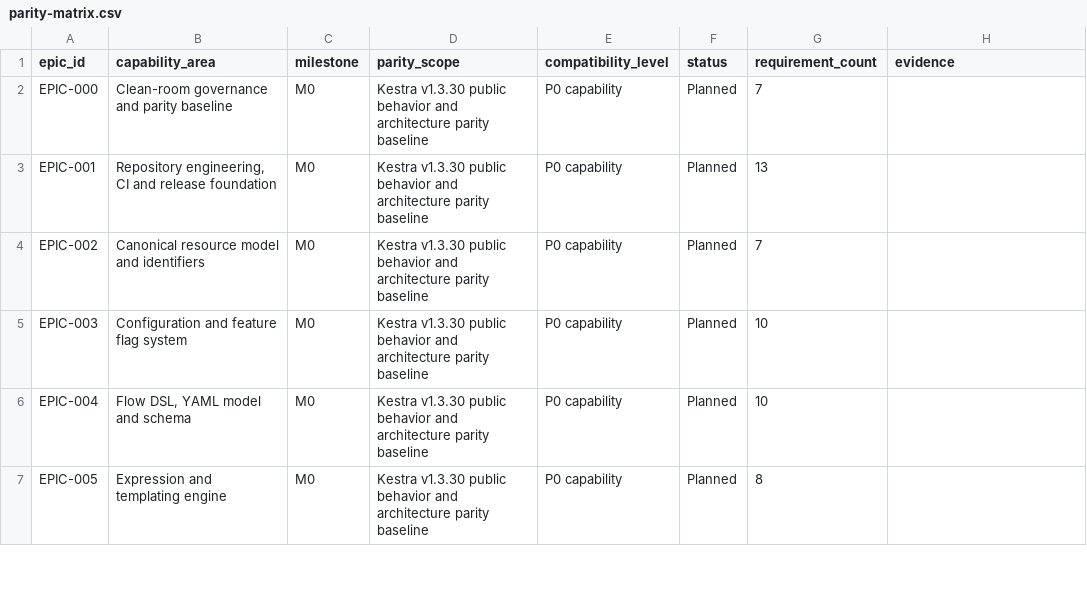
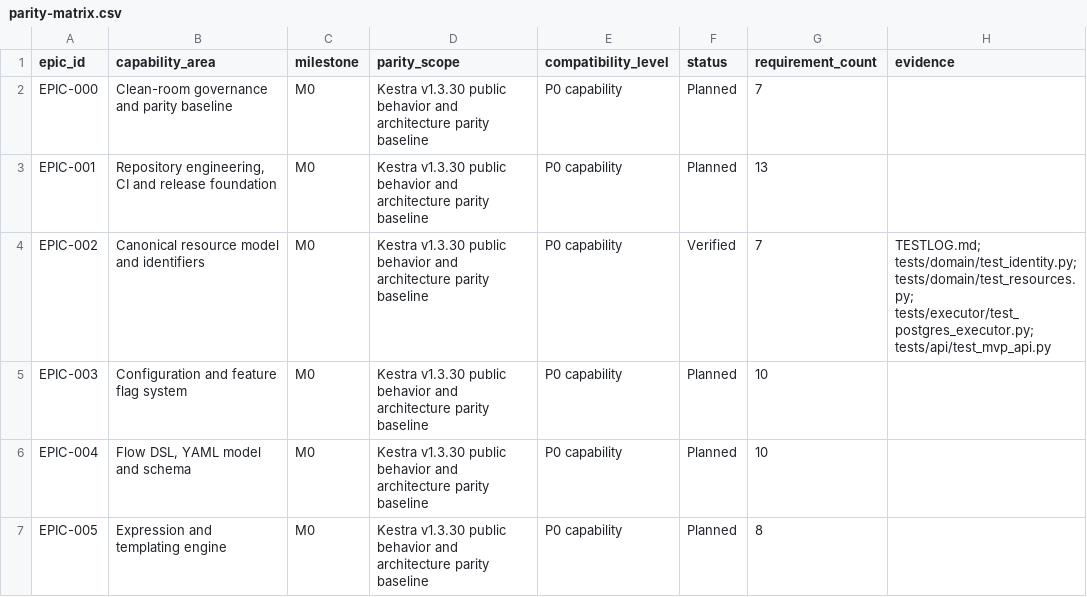
Before and after one commit to samchung95/amesh, a CSV file: requirements/parity-matrix.csv, drawn as a sheet; only a part is shown.

Commit message:
feat: complete canonical resource model

```diff
--- a/requirements/parity-matrix.csv
+++ b/requirements/parity-matrix.csv
@@ -3,3 +3,3 @@ EPIC-000,Clean-room governance and parity baseline,M0,Kestra v1.3.30 public beha
 EPIC-001,"Repository engineering, CI and release foundation",M0,Kestra v1.3.30 public behavior and architecture parity baseline,P0 capability,Planned,13,
-EPIC-002,Canonical resource model and identifiers,M0,Kestra v1.3.30 public behavior and architecture parity baseline,P0 capability,Planned,7,
+EPIC-002,Canonical resource model and identifiers,M0,Kestra v1.3.30 public behavior and architecture parity baseline,P0 capability,Verified,7,TESTLOG.md; tests/domain/test_identity.py; tests/domain/test_resources.py; tests/executor/test_postgres_executor.py; tests/api/test_mvp_api.py
 EPIC-003,Configuration and feature flag system,M0,Kestra v1.3.30 public behavior and architecture parity baseline,P0 capability,Planned,10,
```
Also changed, not shown: requirements/traceability.csv, requirements/urs.csv, 34 other files.
